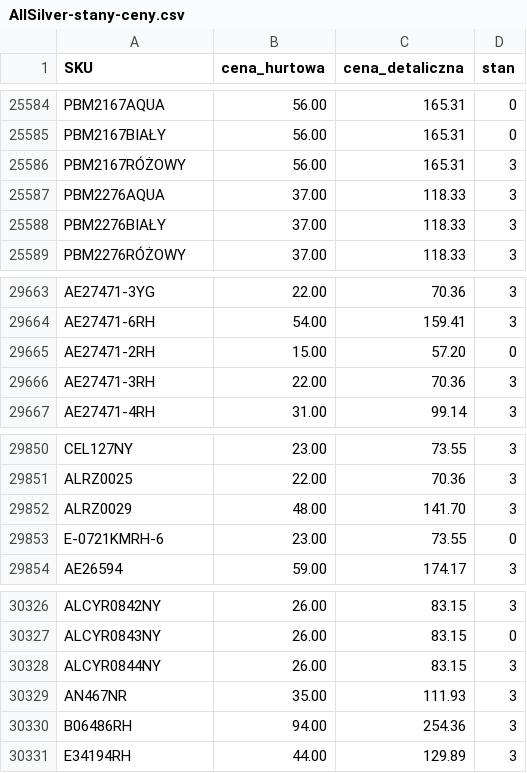
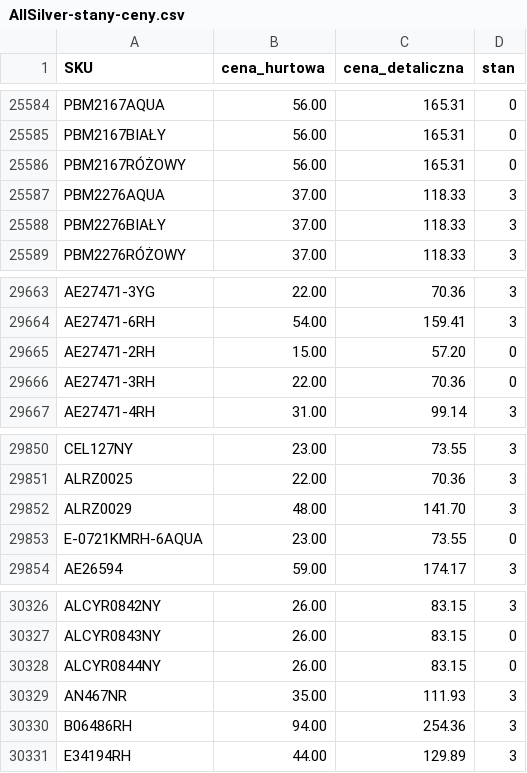
Before and after one commit to G-LOVRIN/AllSilver-CSV, a CSV file: AllSilver-stany-ceny.csv, drawn as a sheet; only a part is shown, gaps mark what is left out; the diff covers the shown part only.

```diff
--- a/AllSilver-stany-ceny.csv
+++ b/AllSilver-stany-ceny.csv
@@ -25585,3 +25585,3 @@ PBM2167AQUA,56.00,165.31,0
 PBM2167BIAŁY,56.00,165.31,0
-PBM2167RÓŻOWY,56.00,165.31,3
+PBM2167RÓŻOWY,56.00,165.31,0
 PBM2276AQUA,37.00,118.33,3
@@ -29665,3 +29665,3 @@ AE27471-6RH,54.00,159.41,3
 AE27471-2RH,15.00,57.20,0
-AE27471-3RH,22.00,70.36,3
+AE27471-3RH,22.00,70.36,0
 AE27471-4RH,31.00,99.14,3
@@ -29852,3 +29852,3 @@ ALRZ0025,22.00,70.36,3
 ALRZ0029,48.00,141.70,3
-E-0721KMRH-6,23.00,73.55,0
+E-0721KMRH-6AQUA,23.00,73.55,0
 AE26594,59.00,174.17,3
@@ -30327,3 +30327,3 @@ ALCYR0842NY,26.00,83.15,3
 ALCYR0843NY,26.00,83.15,0
-ALCYR0844NY,26.00,83.15,3
+ALCYR0844NY,26.00,83.15,0
 AN467NR,35.00,111.93,3
```
Also changed, not shown: 8 edited cells elsewhere in this file, 2 other files.
